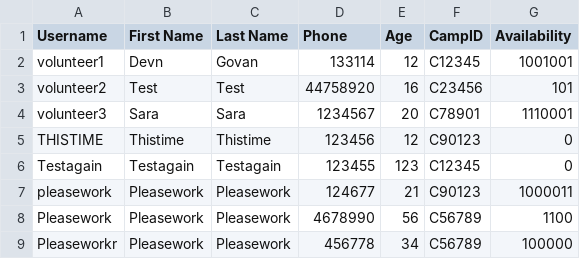
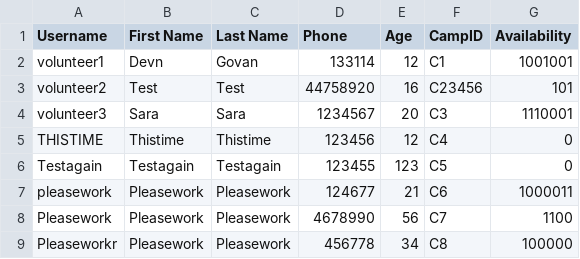
Before and after one commit to devangovind/intro-programming, a CSV file: files/volunteers.csv, drawn as a sheet.

```diff
--- a/files/volunteers.csv
+++ b/files/volunteers.csv
@@ -1,9 +1,9 @@
 Username,First Name,Last Name,Phone,Age,CampID,Availability
-volunteer1,Devn,Govan,133114,12,C12345,1001001
+volunteer1,Devn,Govan,133114,12,C1,1001001
 volunteer2,Test,Test,44758920,16,C23456,101
-volunteer3,Sara,Sara,1234567,20,C78901,1110001
-THISTIME,Thistime,Thistime,123456,12,C90123,0
-Testagain,Testagain,Testagain,123455,123,C12345,0
-pleasework,Pleasework,Pleasework,124677,21,C90123,1000011
-Pleasework,Pleasework,Pleasework,4678990,56,C56789,1100
-Pleaseworkr,Pleasework,Pleasework,456778,34,C56789,100000
+volunteer3,Sara,Sara,1234567,20,C3,1110001
+THISTIME,Thistime,Thistime,123456,12,C4,0
+Testagain,Testagain,Testagain,123455,123,C5,0
+pleasework,Pleasework,Pleasework,124677,21,C6,1000011
+Pleasework,Pleasework,Pleasework,4678990,56,C7,1100
+Pleaseworkr,Pleasework,Pleasework,456778,34,C8,100000
```
Also changed, not shown: files/refugee.csv, files/resource_request.csv, 2 other files.
